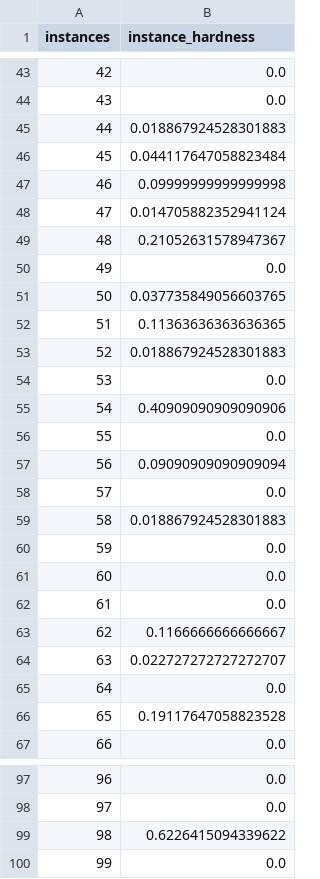
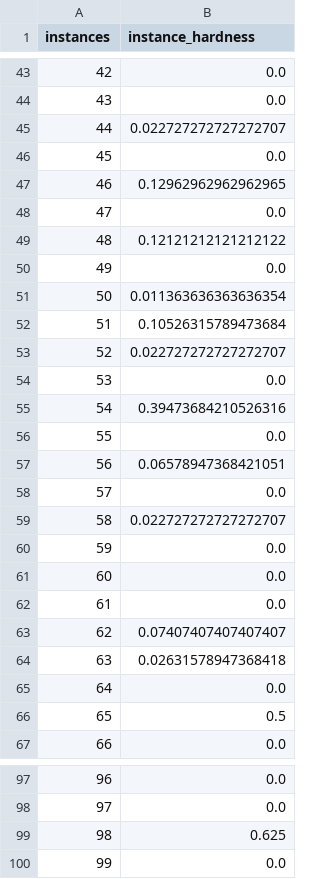
Before and after one commit to ahmoura/active_learning, a CSV file: data/act_len labs/pyhard/ih.csv, drawn as a sheet; only a part is shown, gaps mark what is left out; the diff covers the shown part only.

```diff
--- a/data/act_len labs/pyhard/ih.csv
+++ b/data/act_len labs/pyhard/ih.csv
@@ -44,17 +44,17 @@ instances,instance_hardness
 43,0.0
-44,0.018867924528301883
-45,0.044117647058823484
-46,0.09999999999999998
-47,0.014705882352941124
-48,0.21052631578947367
+44,0.022727272727272707
+45,0.0
+46,0.12962962962962965
+47,0.0
+48,0.12121212121212122
 49,0.0
-50,0.037735849056603765
-51,0.11363636363636365
-52,0.018867924528301883
+50,0.011363636363636354
+51,0.10526315789473684
+52,0.022727272727272707
 53,0.0
-54,0.40909090909090906
+54,0.39473684210526316
 55,0.0
-56,0.09090909090909094
+56,0.06578947368421051
 57,0.0
-58,0.018867924528301883
+58,0.022727272727272707
 59,0.0
@@ -62,6 +62,6 @@ instances,instance_hardness
 61,0.0
-62,0.1166666666666667
-63,0.022727272727272707
+62,0.07407407407407407
+63,0.02631578947368418
 64,0.0
-65,0.19117647058823528
+65,0.5
 66,0.0
@@ -98,3 +98,3 @@ instances,instance_hardness
 97,0.0
-98,0.6226415094339622
+98,0.625
 99,0.0
```
Also changed, not shown: 27 edited cells elsewhere in this file, data/act_len labs/pyhard/metadata.csv, 3 other files.
